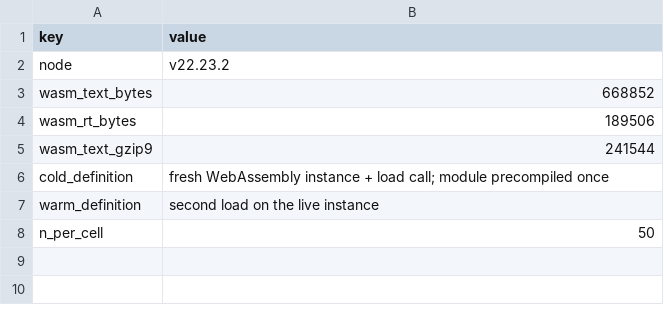
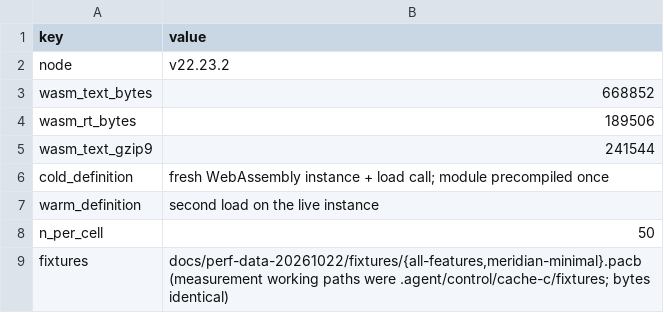
Before and after one commit to HugoDaniel/pacer, a TSV file: docs/perf-data-20261022/c3-provenance.tsv, drawn as a sheet.

```diff
--- a/docs/perf-data-20261022/c3-provenance.tsv
+++ b/docs/perf-data-20261022/c3-provenance.tsv
@@ -8 +8,2 @@ warm_definition	second load on the live instance
 n_per_cell	50
+fixtures	docs/perf-data-20261022/fixtures/{all-features,meridian-minimal}.pacb (measurement working paths were .agent/control/cache-c/fixtures; bytes identical)
```
Also changed, not shown: docs/perf-data-20261022/c2-provenance.tsv.
